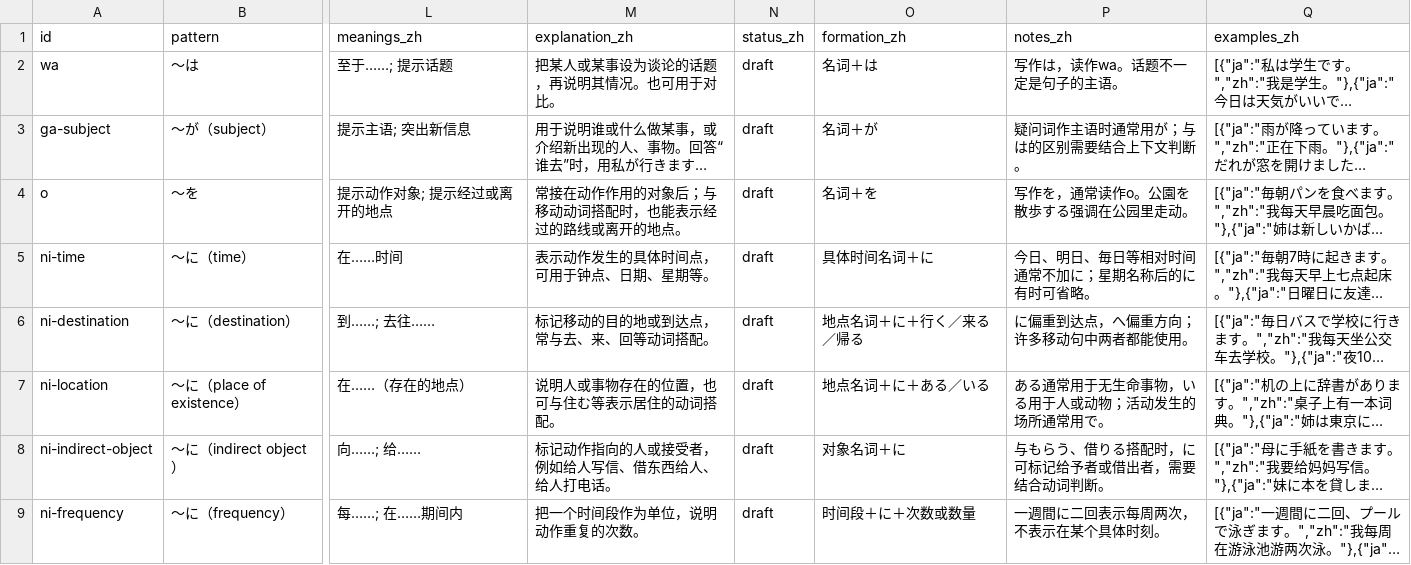
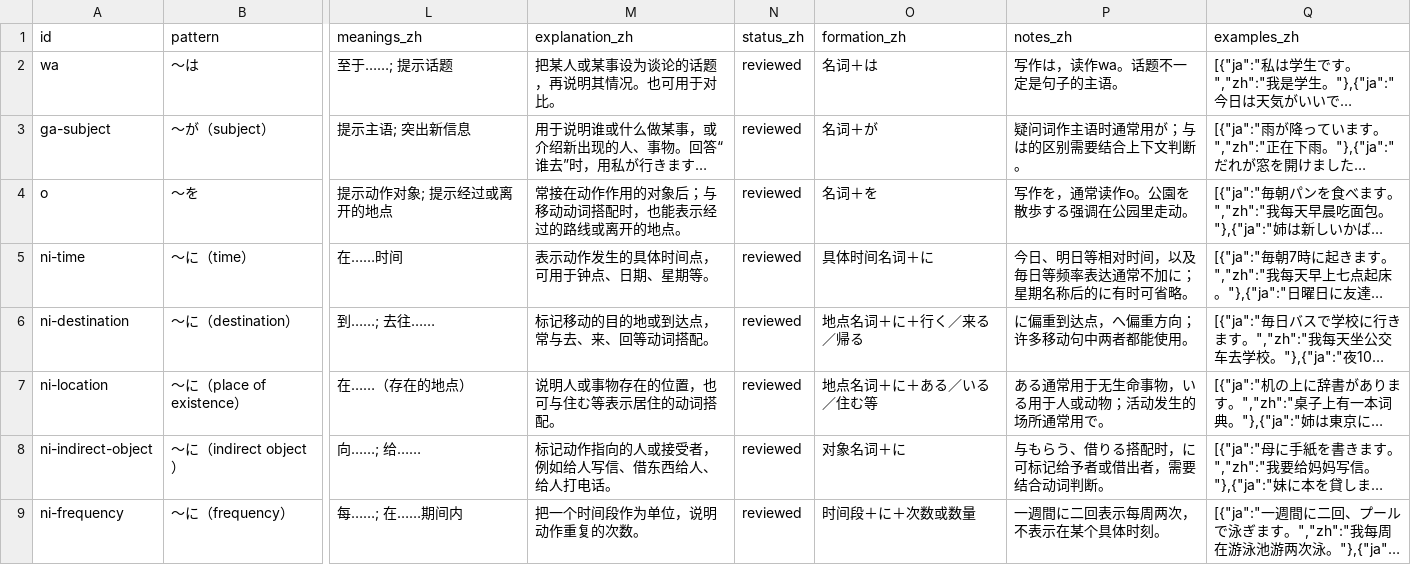
Before and after one commit to AntaresGG/OpenJLPT, a CSV file: data/csv/grammar-n5.csv, drawn as a sheet; only a part is shown, gaps mark what is left out; long unchanged cells end in …; the diff covers the shown part only; the diff names each change by its address in the sheet, - before the commit and + after, or states it on an @@ line.

```diff
--- a/data/csv/grammar-n5.csv
+++ b/data/csv/grammar-n5.csv
-N2:N9 (status_zh): draft
+N2:N9 (status_zh): reviewed
-P5 (notes_zh): 今日、明日、毎日等相对时间通常不加に；星期名称后的に有时可省略。
+P5 (notes_zh): 今日、明日等相对时间，以及毎日等频率表达通常不加に；星期名称后的に有时可省略。
-O7 (formation_zh): 地点名词＋に＋ある／いる
+O7 (formation_zh): 地点名词＋に＋ある／いる／住む等
```
Also changed, not shown: 32 edited cells elsewhere in this file, data/csv/grammar-n4.csv, 31 other files.
